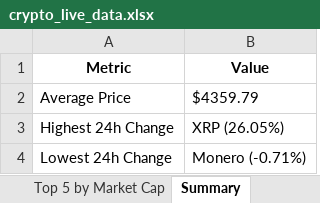
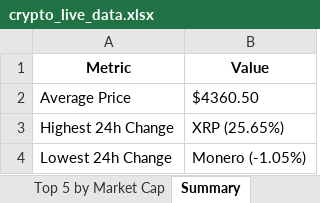
Before and after one commit to rakeshadepu/analytics, an Excel workbook: crypto_live_data.xlsx, sheet Summary, drawn as a sheet; values as stored, in another font and other column widths than the file's, no borders; the diff names each change by its address in the sheet, - before the commit and + after, or states it on an @@ line.

```diff
--- a/crypto_live_data.xlsx (sheet Summary)
+++ b/crypto_live_data.xlsx (sheet Summary)
-B2 (Value): $4359.79
+B2 (Value): $4360.50
-B3 (Value): XRP (26.05%)
+B3 (Value): XRP (25.65%)
-B4 (Value): Monero (-0.71%)
+B4 (Value): Monero (-1.05%)
```
Also changed, not shown: sheet Top 50 Cryptocurrencies, sheet Top 5 by Market Cap.
